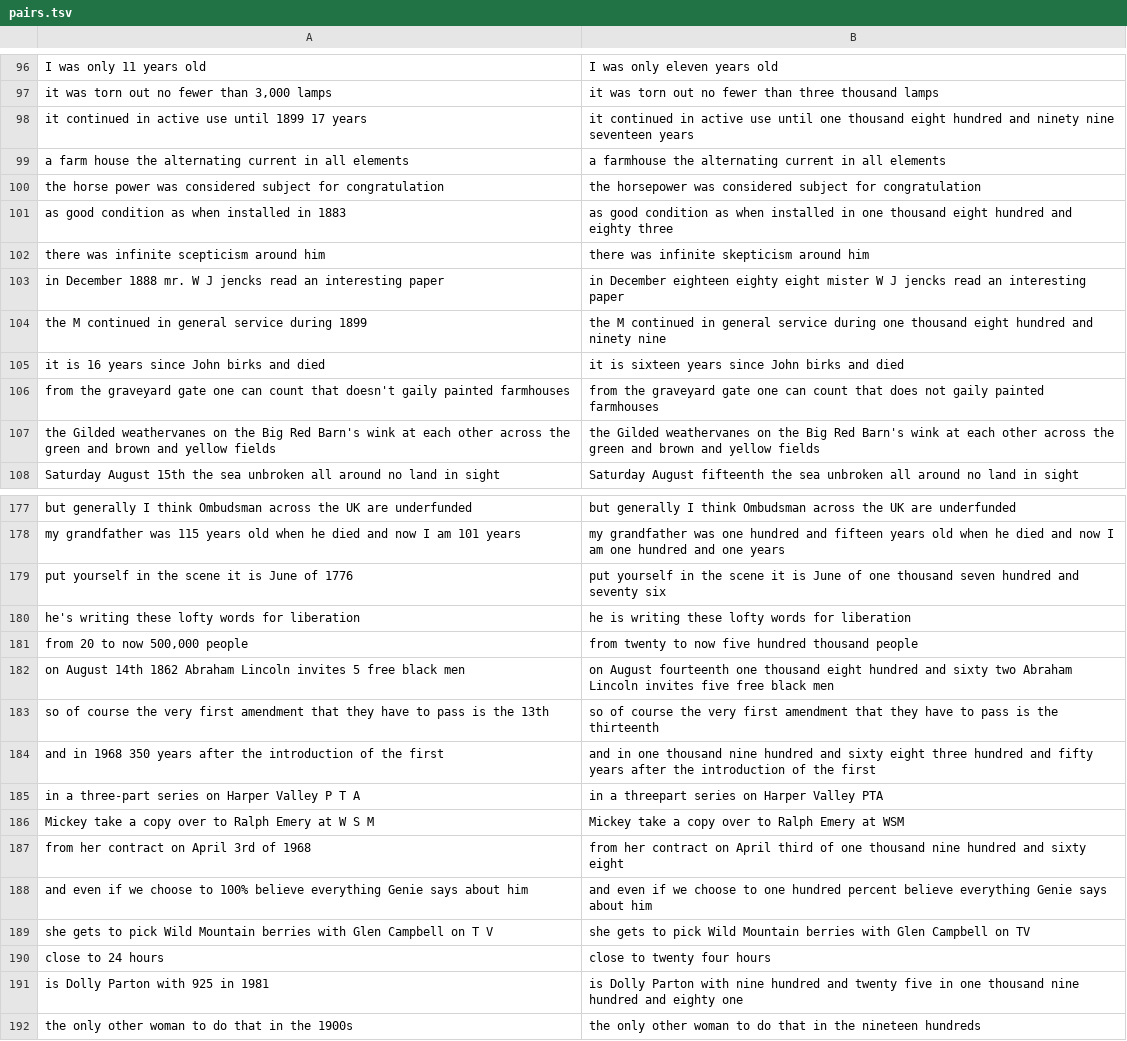
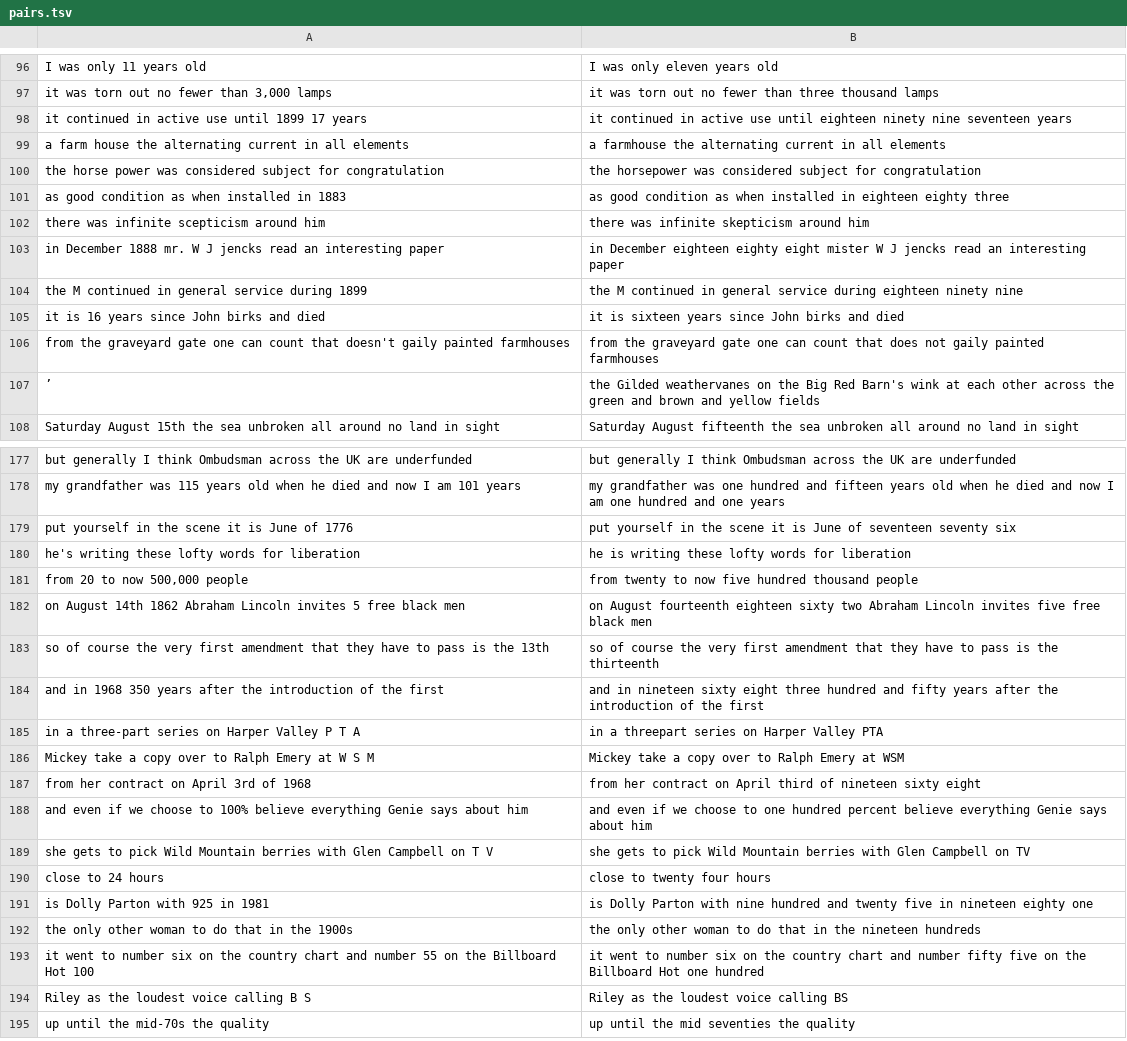
Before and after one commit to dophist/textnorm, a TSV file: en/pairs.tsv, drawn as a sheet; only a part is shown, gaps mark what is left out; the shorter side is filled out with more unchanged rows; the diff covers the shown part only.

```diff
--- a/en/pairs.tsv
+++ b/en/pairs.tsv
@@ -97,2 +97,2 @@ I was only 11 years old 	I was only eleven years old
 it was torn out no fewer than 3,000 lamps	it was torn out no fewer than three thousand lamps
-it continued in active use until 1899 17 years	 it continued in active use until one thousand eight hundred and ninety nine seventeen years
+it continued in active use until 1899 17 years	it continued in active use until eighteen ninety nine seventeen years
@@ -100,3 +100,3 @@ it continued in active use until 1899 17 years	 it continued in active use until
 the horse power was considered subject for congratulation	the horsepower was considered subject for congratulation
-as good condition as when installed in 1883	as good condition as when installed in one thousand eight hundred and eighty three
+as good condition as when installed in 1883	as good condition as when installed in eighteen eighty three
 there was infinite scepticism around him	there was infinite skepticism around him
@@ -104,5 +104,5 @@ in December 1888 mr. W J jencks read an interesting paper 	in December eighteen
-the M continued in general service during 1899 	the M continued in general service during one thousand eight hundred and ninety nine
+the M continued in general service during 1899	the M continued in general service during eighteen ninety nine
 it is 16 years since John birks and died	it is sixteen years since John birks and died
 from the graveyard gate one can count that doesn't gaily painted farmhouses	from the graveyard gate one can count that does not gaily painted farmhouses
-the Gilded weathervanes on the Big Red Barn's wink at each other across the green and brown and yellow fields	the Gilded weathervanes on the Big Red Barn's wink at each other across the green and brown and yellow fields
+’	the Gilded weathervanes on the Big Red Barn's wink at each other across the green and brown and yellow fields
 Saturday August 15th the sea unbroken all around no land in sight	Saturday August fifteenth the sea unbroken all around no land in sight
@@ -178,5 +178,5 @@ but generally I think Ombudsman across the UK are underfunded	but generally I th
 my grandfather was 115 years old when he died and now I am 101 years	my grandfather was one hundred and fifteen years old when he died and now I am one hundred and one years
-put yourself in the scene it is June of 1776	put yourself in the scene it is June of one thousand seven hundred and seventy six
+put yourself in the scene it is June of 1776	put yourself in the scene it is June of seventeen seventy six
 he's writing these lofty words for liberation	he is writing these lofty words for liberation
 from 20 to now 500,000 people	from twenty to now five hundred thousand people
-on August 14th 1862 Abraham Lincoln invites 5 free black men	on August fourteenth one thousand eight hundred and sixty two Abraham Lincoln invites five free black men
+on August 14th 1862 Abraham Lincoln invites 5 free black men	on August fourteenth eighteen sixty two Abraham Lincoln invites five free black men
@@ -184 +184 @@ so of course the very first amendment that they have to pass is the 13th 	so of
-and in 1968 350 years after the introduction of the first 	and in one thousand nine hundred and sixty eight three hundred and fifty years after the introduction of the first
+and in 1968 350 years after the introduction of the first	and in nineteen sixty eight three hundred and fifty years after the introduction of the first
@@ -186,2 +186,2 @@ and in 1968 350 years after the introduction of the first 	and in one thousand n
 Mickey take a copy over to Ralph Emery at W S M	Mickey take a copy over to Ralph Emery at WSM
- from her contract on April 3rd of 1968	from her contract on April third of one thousand nine hundred and sixty eight
+from her contract on April 3rd of 1968	from her contract on April third of nineteen sixty eight
@@ -190,3 +190,3 @@ she gets to pick Wild Mountain berries with Glen Campbell on T V	she gets to pic
 close to 24 hours	close to twenty four hours
-is Dolly Parton with 925 in 1981 	is Dolly Parton with nine hundred and twenty five in one thousand nine hundred and eighty one
+is Dolly Parton with 925 in 1981	is Dolly Parton with nine hundred and twenty five in nineteen eighty one
 the only other woman to do that in the 1900s	the only other woman to do that in the nineteen hundreds
```
Also changed, not shown: 14 added rows, 2 removed rows and 20 edited cells elsewhere in this file.
